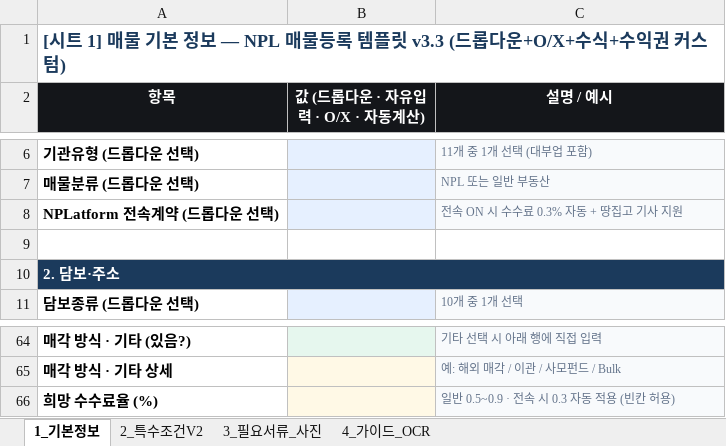
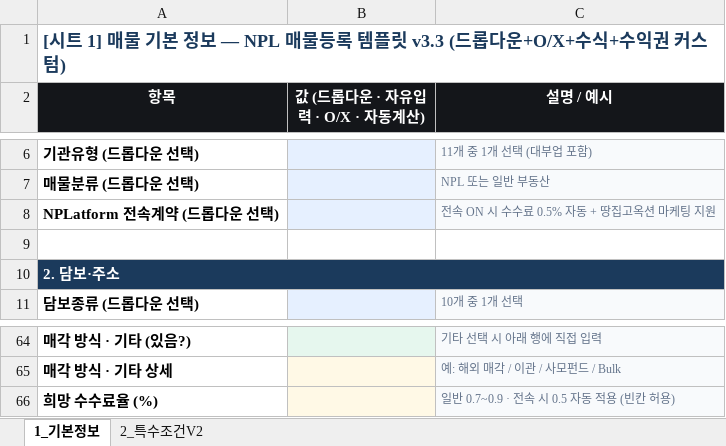
Before and after one commit to kihyuneric/nplatform, an Excel workbook: public/templates/NPLatform_매물등록_템플릿.xlsx, sheet 1_기본정보, drawn as a sheet; only a part is shown, gaps mark what is left out; values as stored, in another font and other column widths than the file's, no borders; the diff names each change by its address in the sheet, - before the commit and + after, or states it on an @@ line.

```diff
--- a/public/templates/NPLatform_매물등록_템플릿.xlsx (sheet 1_기본정보)
+++ b/public/templates/NPLatform_매물등록_템플릿.xlsx (sheet 1_기본정보)
-sheet tab: 3_필요서류_사진
-sheet tab: 4_가이드_OCR
-C8 (설명 / 예시): 전속 ON 시 수수료 0.3% 자동 + 땅집고 기사 지원
+C8 (설명 / 예시): 전속 ON 시 수수료 0.5% 자동 + 땅집고옥션 마케팅 지원
-C66 (설명 / 예시): 일반 0.5~0.9 · 전속 시 0.3 자동 적용 (빈칸 허용)
+C66 (설명 / 예시): 일반 0.7~0.9 · 전속 시 0.5 자동 적용 (빈칸 허용)
```
Also changed, not shown: 2 other files.
